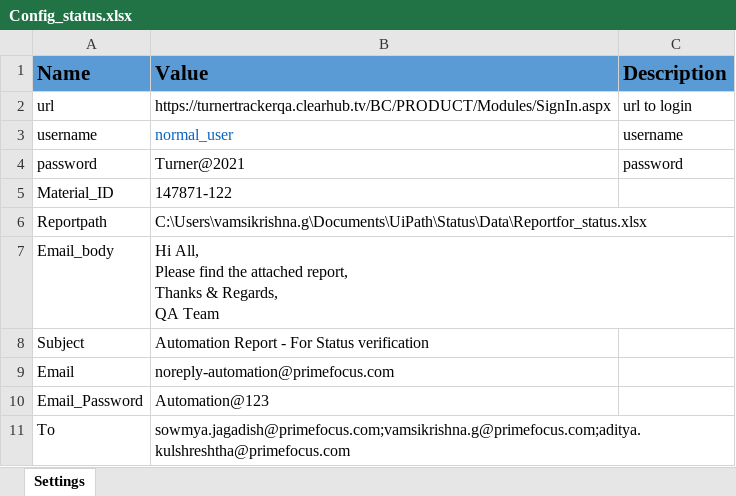
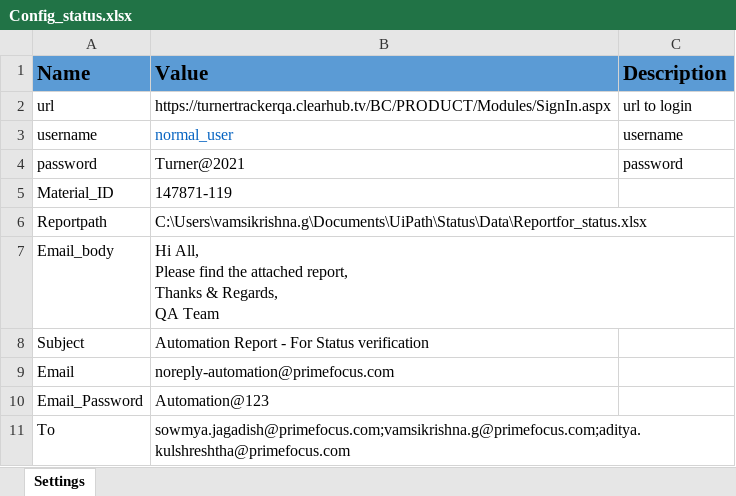
Before and after one commit to vamsi3454/TurnerUipath, an Excel workbook: Data/Config_status.xlsx, sheet Settings, drawn as a sheet; values as stored, in another font and other column widths than the file's, no borders; the diff names each change by its address in the sheet, - before the commit and + after, or states it on an @@ line.

```diff
--- a/Data/Config_status.xlsx (sheet Settings)
+++ b/Data/Config_status.xlsx (sheet Settings)
-B5 (Value): 147871-122
+B5 (Value): 147871-119
```
Also changed, not shown: Data/Reportfor_Status.xlsx, 1 other file.
